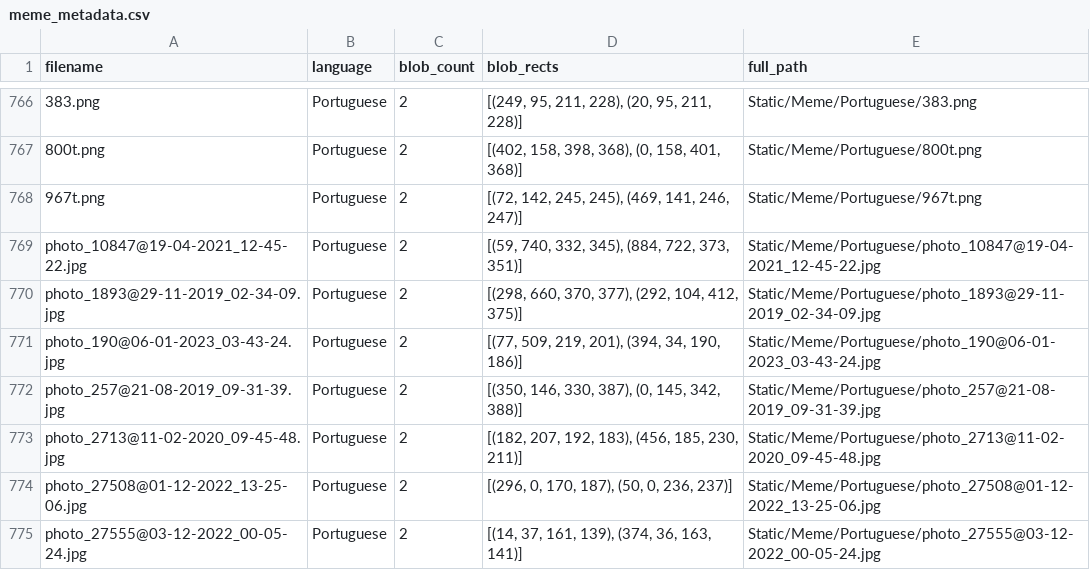
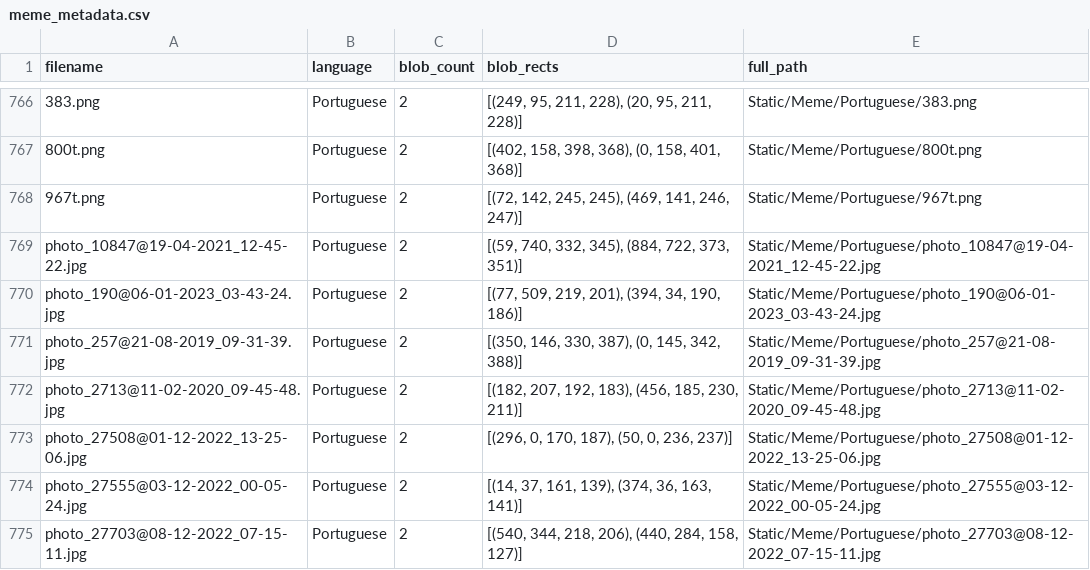
Before and after one commit to Cookiebot-Team/cookiebot-telegram-bot, a CSV file: packages/cb-core/src/cb_core/asset_data/meme/meme_metadata.csv, drawn as a sheet; only a part is shown, gaps mark what is left out; the shorter side is filled out with more unchanged rows; the diff names each change by its address in the sheet, - before the commit and + after, or states it on an @@ line.

```diff
--- a/packages/cb-core/src/cb_core/asset_data/meme/meme_metadata.csv
+++ b/packages/cb-core/src/cb_core/asset_data/meme/meme_metadata.csv
-row 770: photo_1893@29-11-2019_02-34-09.jpg | Portuguese | 2 | [(298, 660, 370, 377), (292, 104, 412, 375)] | Static/Meme/Portuguese/photo_1893@29-11-2019_02-34-09.jpg
```
Also changed, not shown: 2 other files.
